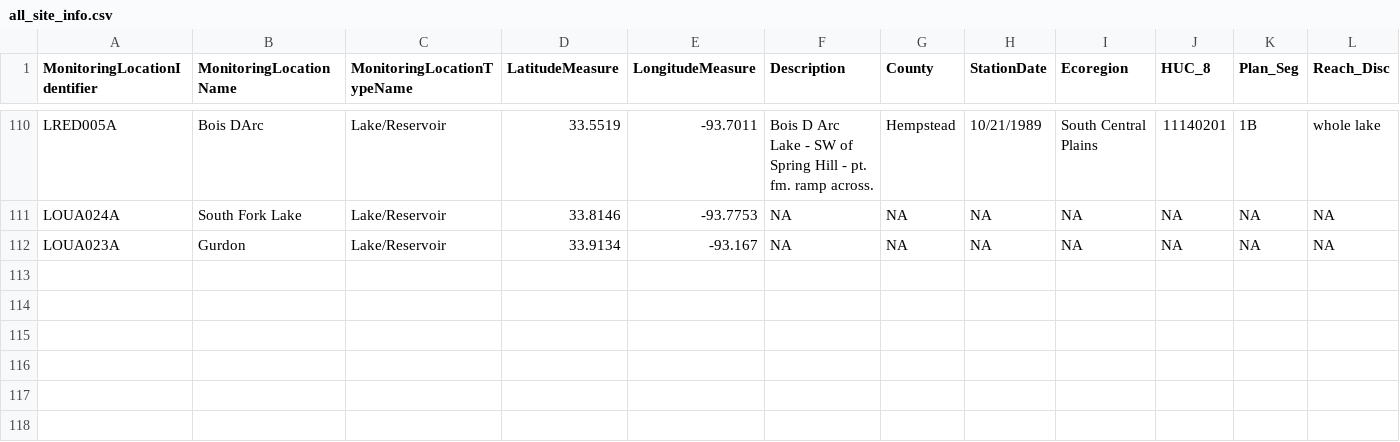
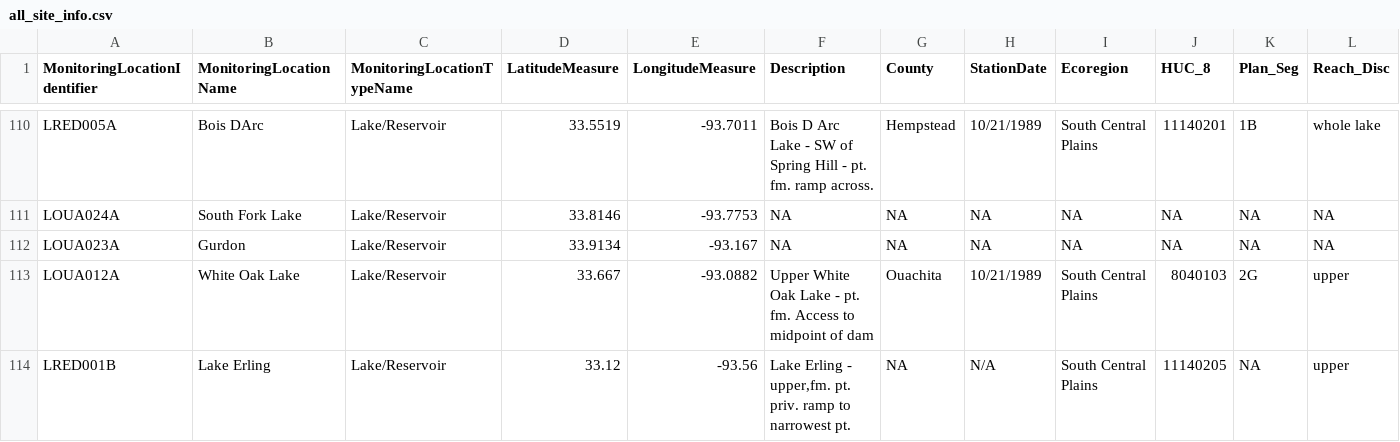
Before and after one commit to tanner-senti/lake_profiles_app, a CSV file: ADEQ_profile_app/data/all_site_info.csv, drawn as a sheet; only a part is shown, gaps mark what is left out; rows hold the shown columns only; the diff names each change by its address in the sheet, - before the commit and + after, or states it on an @@ line.

Commit message:
Added 2 missing sites to sites file, updated data

```diff
--- a/ADEQ_profile_app/data/all_site_info.csv
+++ b/ADEQ_profile_app/data/all_site_info.csv
+row 113: LOUA012A | White Oak Lake | Lake/Reservoir | 33.667 | -93.0882 | Upper White Oak Lake - pt. fm. Access to midpoint of dam | Ouachita | 10/21/1989 | South Central Plains | 8040103 | 2G | upper
+row 114: LRED001B | Lake Erling | Lake/Reservoir | 33.12 | -93.56 | Lake Erling - upper,fm. pt. priv. ramp to narrowest pt. | NA | N/A | South Central Plains | 11140205 | NA | upper
```
Also changed, not shown: 4 other files.
